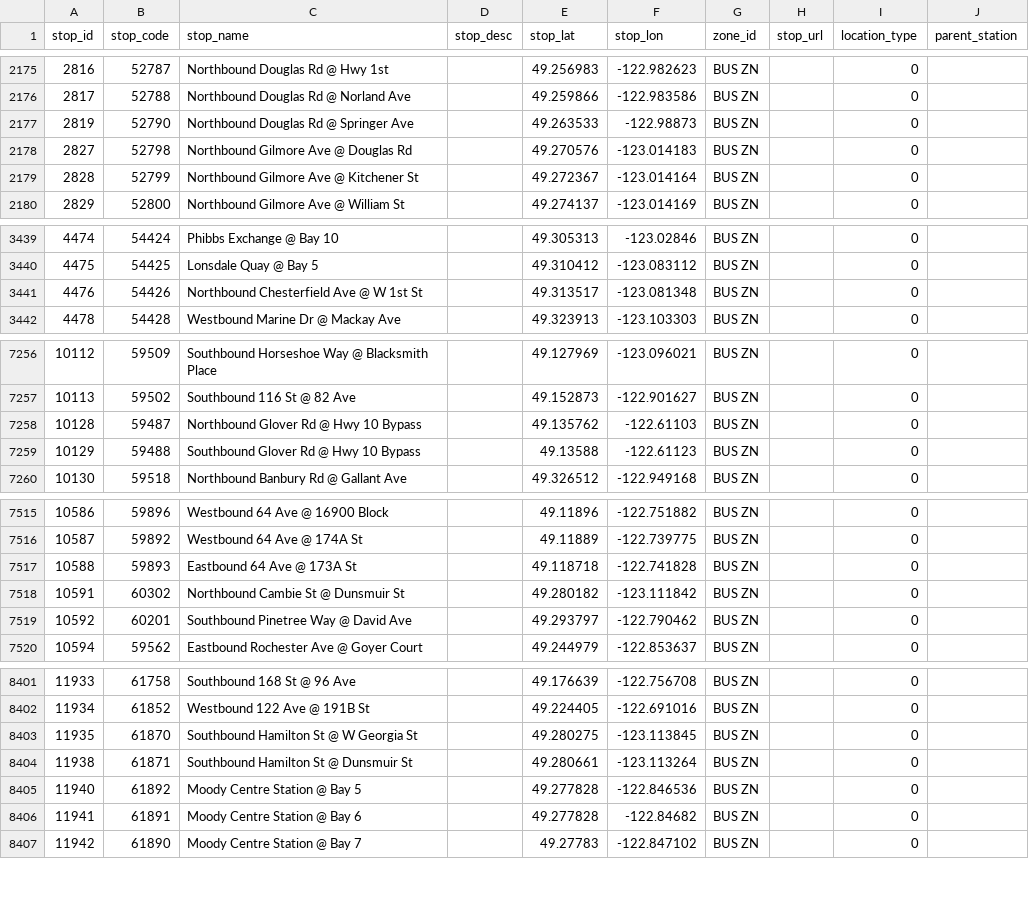
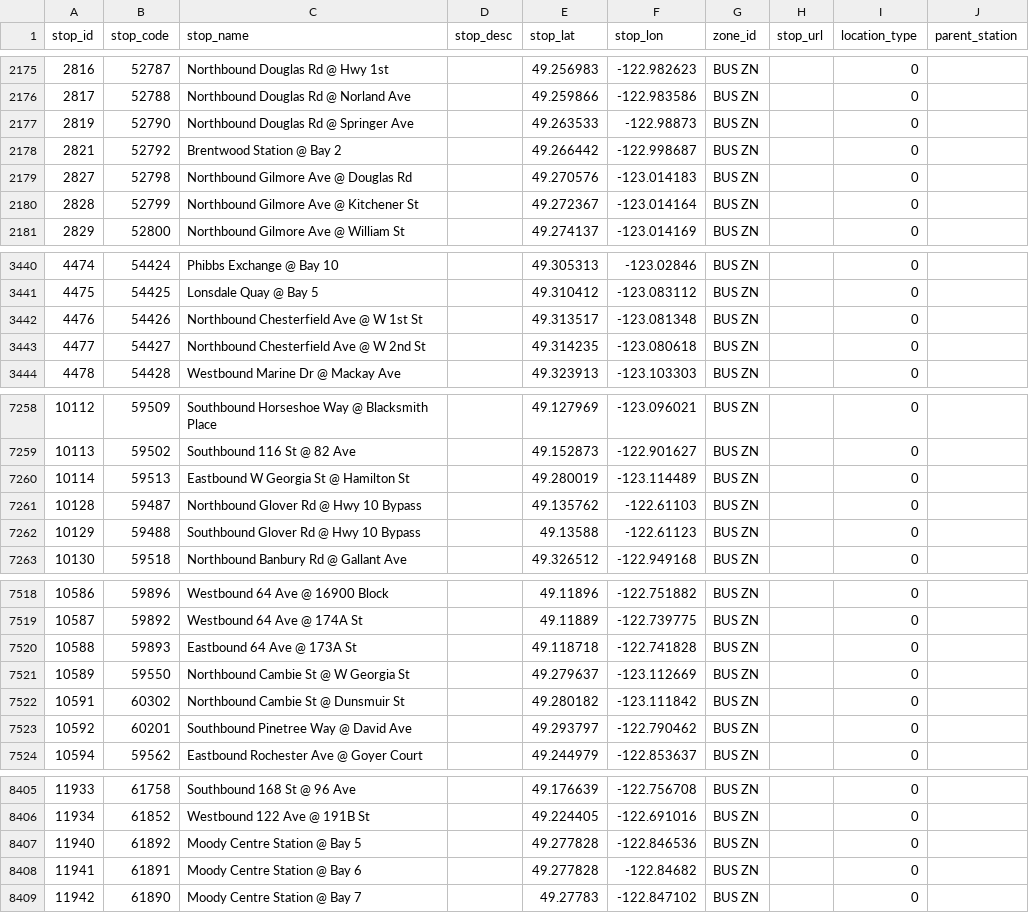
Before and after one commit to carsonyl/translink-derived-datasets, a CSV file: datasets/stops.csv, drawn as a sheet; only a part is shown, gaps mark what is left out; the diff covers the shown part only.

Commit message:
Stops 2018-10-05.

```diff
--- a/datasets/stops.csv
+++ b/datasets/stops.csv
@@ -2177,2 +2177,3 @@ stop_id,stop_code,stop_name,stop_desc,stop_lat,stop_lon,zone_id,stop_url,locatio
 2819,52790,Northbound Douglas Rd @ Springer Ave,,49.263533,-122.98873,BUS ZN,,0,
+2821,52792,Brentwood Station @ Bay 2,,49.266442,-122.998687,BUS ZN,,0,
 2827,52798,Northbound Gilmore Ave @ Douglas Rd,,49.270576,-123.014183,BUS ZN,,0,
@@ -3441,2 +3442,3 @@ stop_id,stop_code,stop_name,stop_desc,stop_lat,stop_lon,zone_id,stop_url,locatio
 4476,54426,Northbound Chesterfield Ave @ W 1st St,,49.313517,-123.081348,BUS ZN,,0,
+4477,54427,Northbound Chesterfield Ave @ W 2nd St,,49.314235,-123.080618,BUS ZN,,0,
 4478,54428,Westbound Marine Dr @ Mackay Ave,,49.323913,-123.103303,BUS ZN,,0,
@@ -7257,2 +7259,3 @@ stop_id,stop_code,stop_name,stop_desc,stop_lat,stop_lon,zone_id,stop_url,locatio
 10113,59502,Southbound 116 St @ 82 Ave,,49.152873,-122.901627,BUS ZN,,0,
+10114,59513,Eastbound W Georgia St @ Hamilton St,,49.280019,-123.114489,BUS ZN,,0,
 10128,59487,Northbound Glover Rd @ Hwy 10 Bypass,,49.135762,-122.61103,BUS ZN,,0,
@@ -7517,2 +7520,3 @@ stop_id,stop_code,stop_name,stop_desc,stop_lat,stop_lon,zone_id,stop_url,locatio
 10588,59893,Eastbound 64 Ave @ 173A St,,49.118718,-122.741828,BUS ZN,,0,
+10589,59550,Northbound Cambie St @ W Georgia St,,49.279637,-123.112669,BUS ZN,,0,
 10591,60302,Northbound Cambie St @ Dunsmuir St,,49.280182,-123.111842,BUS ZN,,0,
@@ -8402,4 +8406,2 @@ stop_id,stop_code,stop_name,stop_desc,stop_lat,stop_lon,zone_id,stop_url,locatio
 11934,61852,Westbound 122 Ave @ 191B St,,49.224405,-122.691016,BUS ZN,,0,
-11935,61870,Southbound Hamilton St @ W Georgia St,,49.280275,-123.113845,BUS ZN,,0,
-11938,61871,Southbound Hamilton St @ Dunsmuir St,,49.280661,-123.113264,BUS ZN,,0,
 11940,61892,Moody Centre Station @ Bay 5,,49.277828,-122.846536,BUS ZN,,0,
```
Also changed, not shown: 1 removed row and 11 edited cells elsewhere in this file, 1 other file.
